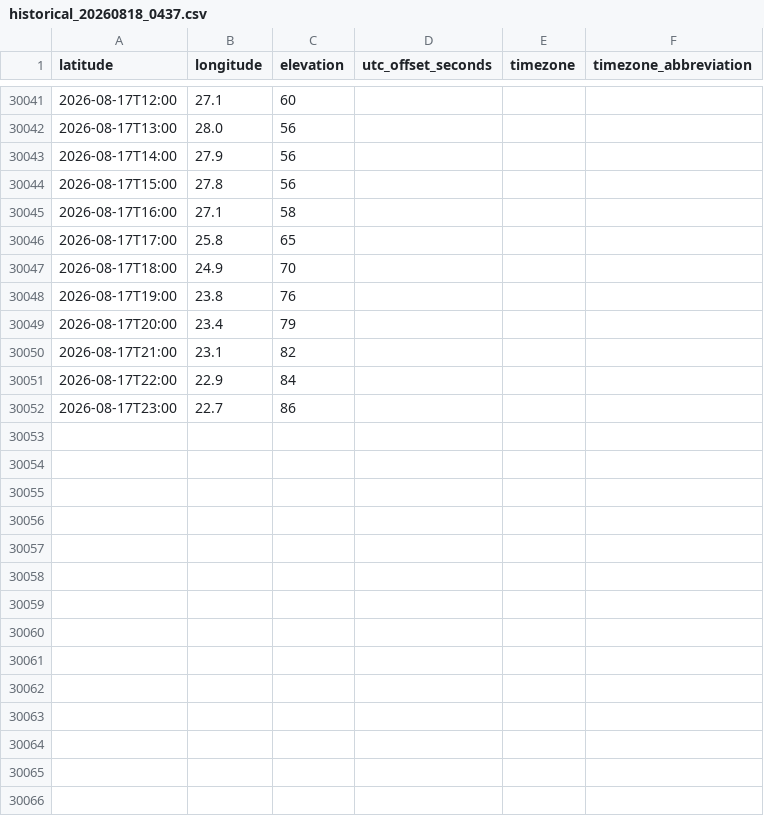
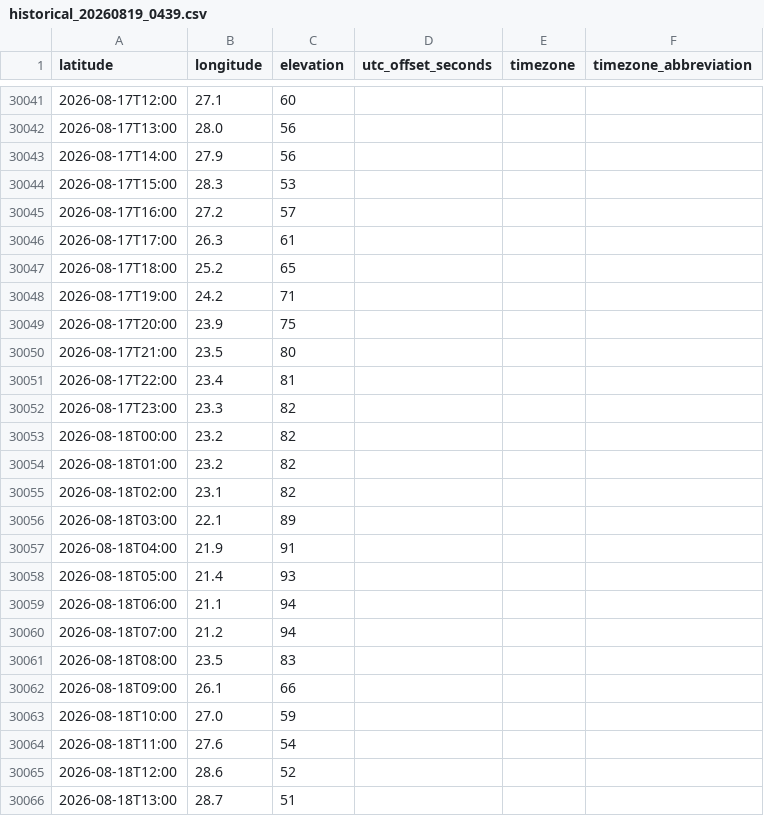
Before and after one commit to actionresearchprojects/arc_tz_line, a CSV file: data/openmeteo/historical_20260819_0439.csv (was data/openmeteo/historical_20260818_0437.csv), drawn as a sheet; only a part is shown, gaps mark what is left out; the diff covers the shown part only; the diff names each change by its address in the sheet, - before the commit and + after, or states it on an @@ line.

```diff
--- a/data/openmeteo/historical_20260818_0437.csv
+++ b/data/openmeteo/historical_20260819_0439.csv
-B30044 (longitude): 27.8
+B30044 (longitude): 28.3
-C30044 (elevation): 56
+C30044 (elevation): 53
-B30045 (longitude): 27.1
+B30045 (longitude): 27.2
-C30045 (elevation): 58
+C30045 (elevation): 57
-B30046 (longitude): 25.8
+B30046 (longitude): 26.3
-C30046 (elevation): 65
+C30046 (elevation): 61
-B30047 (longitude): 24.9
+B30047 (longitude): 25.2
-C30047 (elevation): 70
+C30047 (elevation): 65
-B30048 (longitude): 23.8
+B30048 (longitude): 24.2
-C30048 (elevation): 76
+C30048 (elevation): 71
-B30049 (longitude): 23.4
+B30049 (longitude): 23.9
-C30049 (elevation): 79
+C30049 (elevation): 75
-B30050 (longitude): 23.1
+B30050 (longitude): 23.5
-C30050 (elevation): 82
+C30050 (elevation): 80
-B30051 (longitude): 22.9
+B30051 (longitude): 23.4
-C30051 (elevation): 84
+C30051 (elevation): 81
-B30052 (longitude): 22.7
+B30052 (longitude): 23.3
-C30052 (elevation): 86
+C30052 (elevation): 82
+row 30053: 2026-08-18T00:00 | 23.2 | 82
+row 30054: 2026-08-18T01:00 | 23.2 | 82
+row 30055: 2026-08-18T02:00 | 23.1 | 82
+row 30056: 2026-08-18T03:00 | 22.1 | 89
+row 30057: 2026-08-18T04:00 | 21.9 | 91
+row 30058: 2026-08-18T05:00 | 21.4 | 93
+row 30059: 2026-08-18T06:00 | 21.1 | 94
+row 30060: 2026-08-18T07:00 | 21.2 | 94
+row 30061: 2026-08-18T08:00 | 23.5 | 83
+row 30062: 2026-08-18T09:00 | 26.1 | 66
+row 30063: 2026-08-18T10:00 | 27.0 | 59
+row 30064: 2026-08-18T11:00 | 27.6 | 54
+row 30065: 2026-08-18T12:00 | 28.6 | 52
+row 30066: 2026-08-18T13:00 | 28.7 | 51
```
Also changed, not shown: 10 added rows elsewhere in this file, 5 other files.
